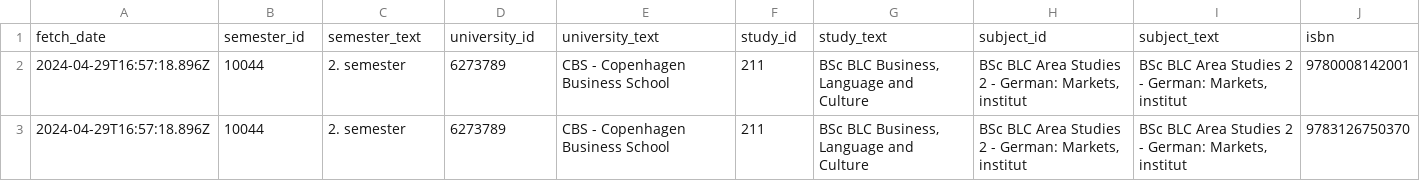
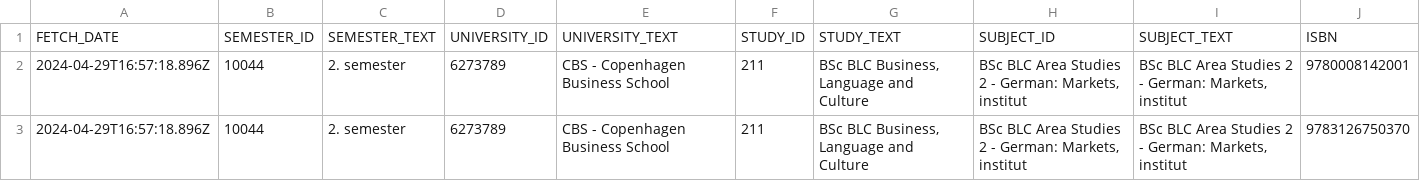
Before and after one commit to dadyownes15/DIS_project, a CSV file: datasets/raw_data/syllabus_data_29_04_2024.csv (was datasets/syllabus_data_29_04_2024.csv), drawn as a sheet; only a part is shown; removed rows and columns are numbered as before the commit, all else as after; the diff names each change by its address in the sheet, - before the commit and + after, or states it on an @@ line.

```diff
--- a/datasets/syllabus_data_29_04_2024.csv
+++ b/datasets/raw_data/syllabus_data_29_04_2024.csv
-row 1: fetch_date | semester_id | semester_text | university_id | university_text | study_id | study_text | subject_id | subject_text | isbn
+row 1: FETCH_DATE | SEMESTER_ID | SEMESTER_TEXT | UNIVERSITY_ID | UNIVERSITY_TEXT | STUDY_ID | STUDY_TEXT | SUBJECT_ID | SUBJECT_TEXT | ISBN
```
Also changed, not shown: datasets/books_db.csv, 15 other files.
